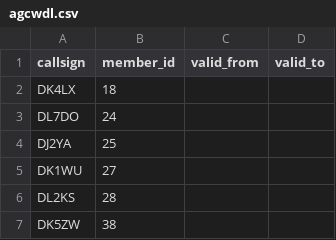
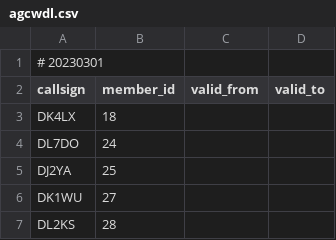
Before and after one commit to foldynl/hamradio-membeship-lists, a CSV file: lists/agcwdl.csv, drawn as a sheet; only a part is shown; the shorter side is filled out with more unchanged rows; the diff names each change by its address in the sheet, - before the commit and + after, or states it on an @@ line.

```diff
--- a/lists/agcwdl.csv
+++ b/lists/agcwdl.csv
+row 1: # 20230301
```
Also changed, not shown: lists/a1club.csv, lists/content.csv, 2 other files.
